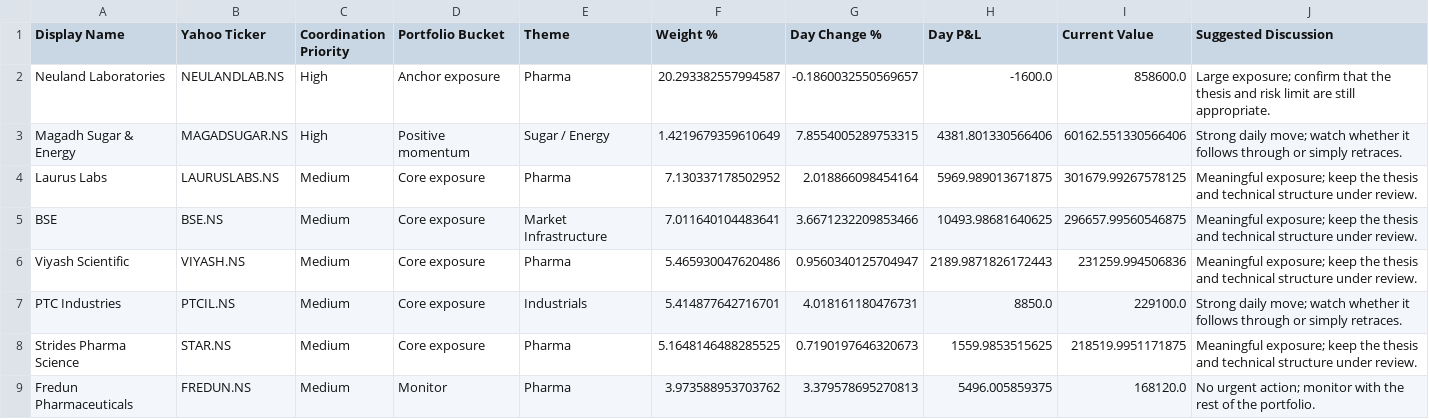
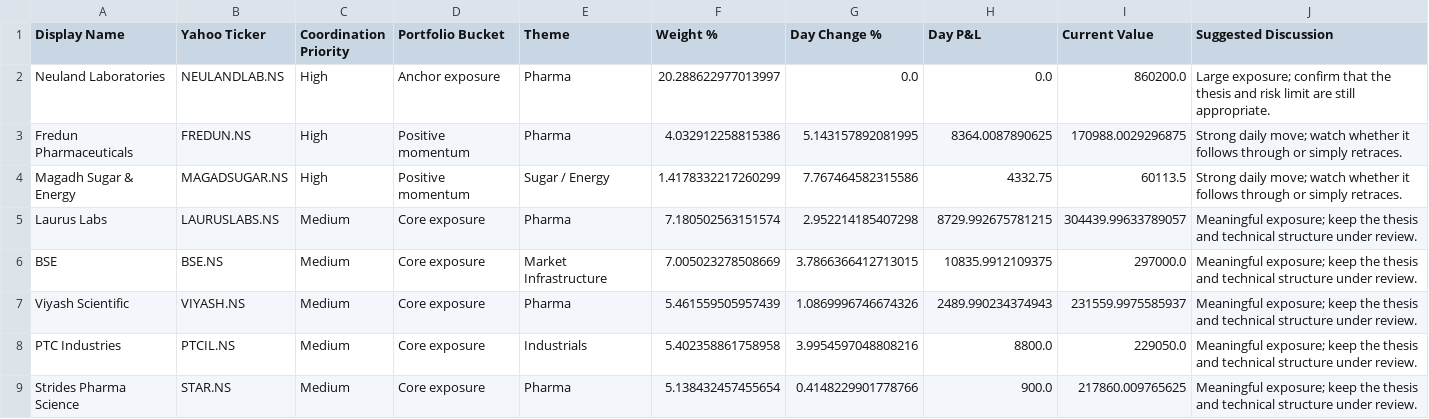
Before and after one commit to hvj7p7shkv-hub/vikram-portfolio-dashboard, a CSV file: data/action_queue.csv, drawn as a sheet; only a part is shown; the diff covers the shown part only.

```diff
--- a/data/action_queue.csv
+++ b/data/action_queue.csv
@@ -1,9 +1,9 @@
 Display Name,Yahoo Ticker,Coordination Priority,Portfolio Bucket,Theme,Weight %,Day Change %,Day P&L,Current Value,Suggested Discussion
-Neuland Laboratories,NEULANDLAB.NS,High,Anchor exposure,Pharma,20.293382557994587,-0.1860032550569657,-1600.0,858600.0,Large exposure; confirm that the thesis and risk limit are still appropriate.
-Magadh Sugar & Energy,MAGADSUGAR.NS,High,Positive momentum,Sugar / Energy,1.4219679359610649,7.8554005289753315,4381.801330566406,60162.551330566406,Strong daily move; watch whether it follows through or simply retraces.
-Laurus Labs,LAURUSLABS.NS,Medium,Core exposure,Pharma,7.130337178502952,2.018866098454164,5969.989013671875,301679.99267578125,Meaningful exposure; keep the thesis and technical structure under review.
-BSE,BSE.NS,Medium,Core exposure,Market Infrastructure,7.011640104483641,3.6671232209853466,10493.98681640625,296657.99560546875,Meaningful exposure; keep the thesis and technical structure under review.
-Viyash Scientific,VIYASH.NS,Medium,Core exposure,Pharma,5.465930047620486,0.9560340125704947,2189.9871826172443,231259.994506836,Meaningful exposure; keep the thesis and technical structure under review.
-PTC Industries,PTCIL.NS,Medium,Core exposure,Industrials,5.414877642716701,4.018161180476731,8850.0,229100.0,Strong daily move; watch whether it follows through or simply retraces.
-Strides Pharma Science,STAR.NS,Medium,Core exposure,Pharma,5.1648146488285525,0.7190197646320673,1559.9853515625,218519.9951171875,Meaningful exposure; keep the thesis and technical structure under review.
-Fredun Pharmaceuticals,FREDUN.NS,Medium,Monitor,Pharma,3.973588953703762,3.379578695270813,5496.005859375,168120.0,No urgent action; monitor with the rest of the portfolio.
+Neuland Laboratories,NEULANDLAB.NS,High,Anchor exposure,Pharma,20.288622977013997,0.0,0.0,860200.0,Large exposure; confirm that the thesis and risk limit are still appropriate.
+Fredun Pharmaceuticals,FREDUN.NS,High,Positive momentum,Pharma,4.032912258815386,5.143157892081995,8364.0087890625,170988.0029296875,Strong daily move; watch whether it follows through or simply retraces.
+Magadh Sugar & Energy,MAGADSUGAR.NS,High,Positive momentum,Sugar / Energy,1.4178332217260299,7.767464582315586,4332.75,60113.5,Strong daily move; watch whether it follows through or simply retraces.
+Laurus Labs,LAURUSLABS.NS,Medium,Core exposure,Pharma,7.180502563151574,2.952214185407298,8729.992675781215,304439.99633789057,Meaningful exposure; keep the thesis and technical structure under review.
+BSE,BSE.NS,Medium,Core exposure,Market Infrastructure,7.005023278508669,3.7866366412713015,10835.9912109375,297000.0,Meaningful exposure; keep the thesis and technical structure under review.
+Viyash Scientific,VIYASH.NS,Medium,Core exposure,Pharma,5.461559505957439,1.0869996746674326,2489.990234374943,231559.9975585937,Meaningful exposure; keep the thesis and technical structure under review.
+PTC Industries,PTCIL.NS,Medium,Core exposure,Industrials,5.402358861758958,3.9954597048808216,8800.0,229050.0,Meaningful exposure; keep the thesis and technical structure under review.
+Strides Pharma Science,STAR.NS,Medium,Core exposure,Pharma,5.138432457455654,0.4148229901778766,900.0,217860.009765625,Meaningful exposure; keep the thesis and technical structure under review.
```
Also changed, not shown: 2 added rows and 8 edited cells elsewhere in this file, data/holdings.csv, 1 other file.
